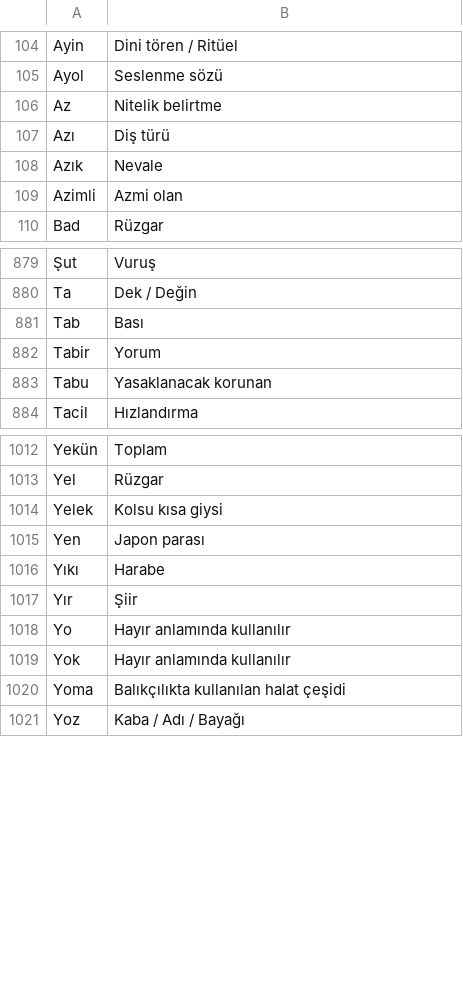
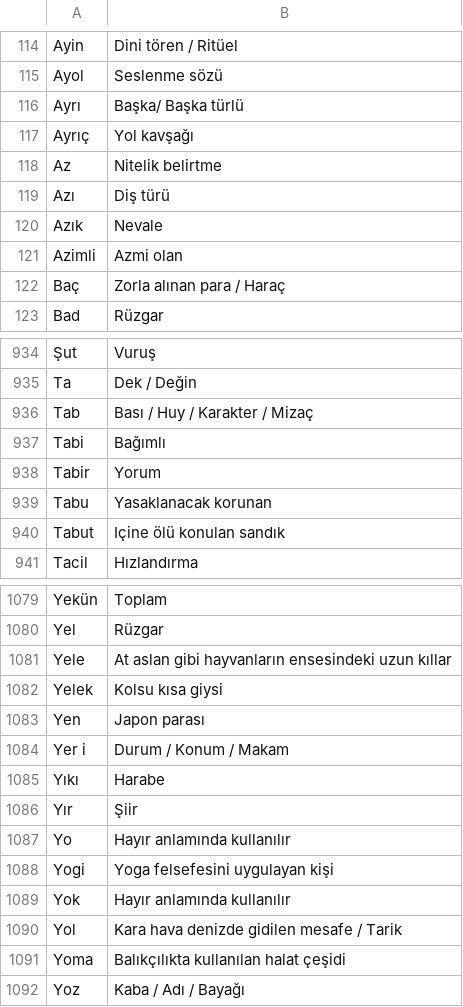
Before and after one commit to VedatBiner/flutter-codes, a CSV file: kelimelik_words_app/assets/database/kelimelik_backup.csv, drawn as a sheet; only a part is shown, gaps mark what is left out; addresses are those after the commit; the diff covers the shown part only; the diff names each change by its address in the sheet, - before the commit and + after, or states it on an @@ line.

```diff
--- a/kelimelik_words_app/assets/database/kelimelik_backup.csv
+++ b/kelimelik_words_app/assets/database/kelimelik_backup.csv
+row 116: Ayrı | Başka/ Başka türlü
+row 117: Ayrıç | Yol kavşağı
+row 122: Baç | Zorla alınan para / Haraç
-B936: Bası
+B936: Bası / Huy / Karakter / Mizaç
+row 937: Tabi | Bağımlı
+row 940: Tabut | Içine ölü konulan sandık
+row 1081: Yele | At aslan gibi hayvanların ensesindeki uzun kıllar
+row 1084: Yer i | Durum / Konum / Makam
+row 1088: Yogi | Yoga felsefesini uygulayan kişi
+row 1090: Yol | Kara hava denizde gidilen mesafe / Tarik
```
Also changed, not shown: 67 added rows, 2 removed rows, 1 moved row and 5 edited cells elsewhere in this file, 8 other files.
